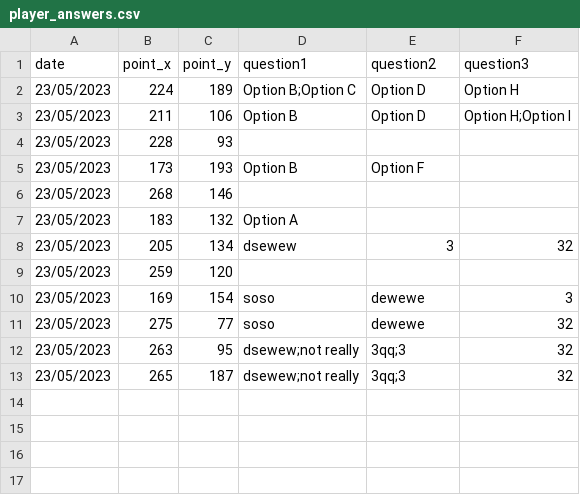
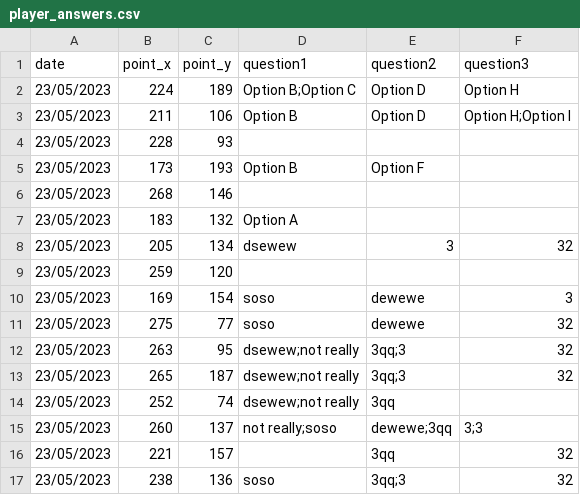
Before and after one commit to jovitaanderson/sc-survey, a CSV file: TestingWinForms/bin/Debug/player_answers.csv, drawn as a sheet; the diff names each change by its address in the sheet, - before the commit and + after, or states it on an @@ line.

```diff
--- a/TestingWinForms/bin/Debug/player_answers.csv
+++ b/TestingWinForms/bin/Debug/player_answers.csv
+row 14: 23/05/2023 | 252 | 74 | dsewew;not really | 3qq
+row 15: 23/05/2023 | 260 | 137 | not really;soso | dewewe;3qq | 3;3
+row 16: 23/05/2023 | 221 | 157 |  | 3qq | 32
+row 17: 23/05/2023 | 238 | 136 | soso | 3qq;3 | 32
```
Also changed, not shown: 16 other files.
